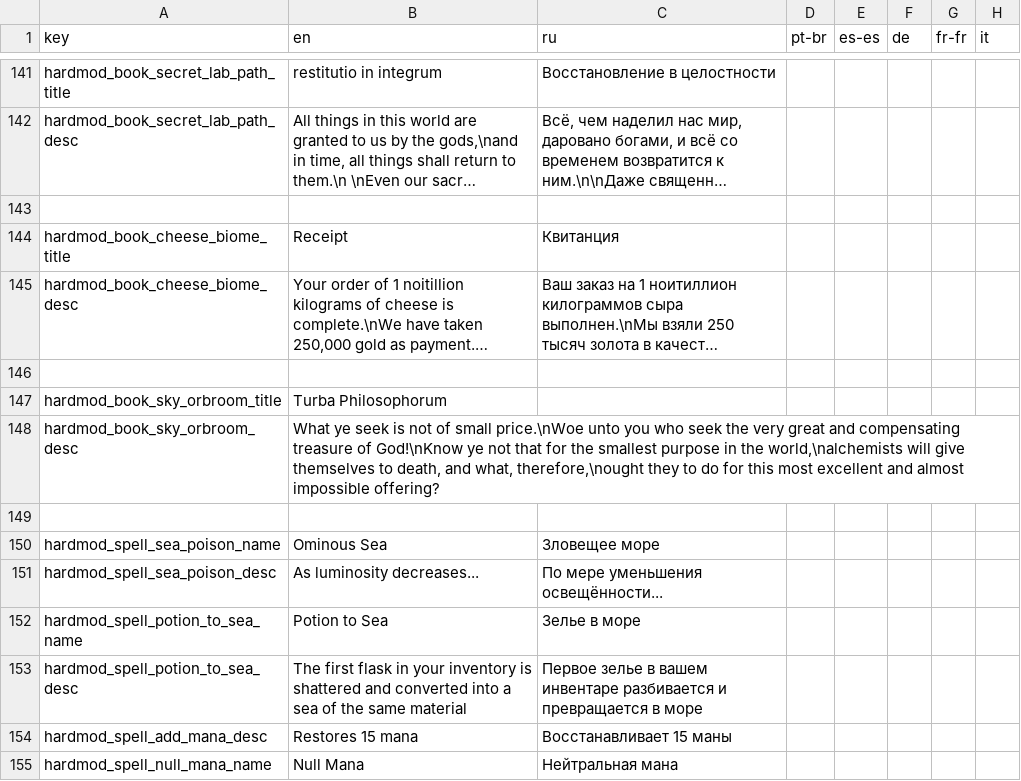
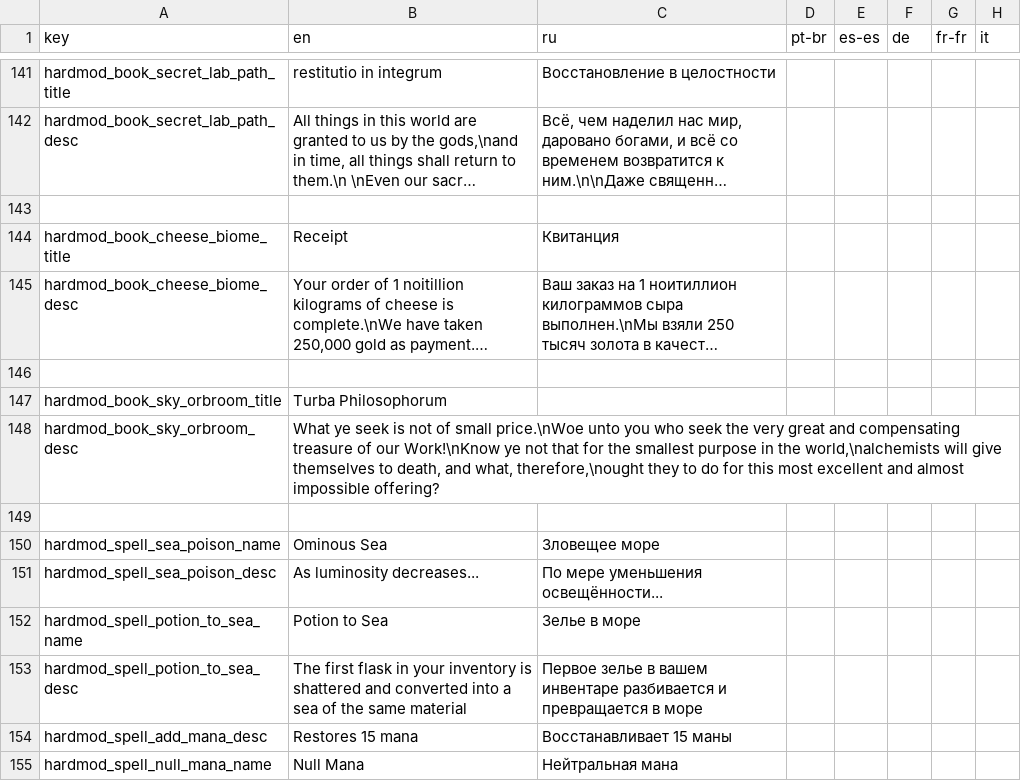
Before and after one commit to Conga0/noita.hardmod, a CSV file: files/translations/core.csv, drawn as a sheet; only a part is shown, gaps mark what is left out; long unchanged cells end in …; the diff names each change by its address in the sheet, - before the commit and + after, or states it on an @@ line.

Commit message:
update book

```diff
--- a/files/translations/core.csv
+++ b/files/translations/core.csv
-B148 (en): …treasure of God!\nKnow ye not…
+B148 (en): …treasure of our Work!\nKnow ye not…
```
